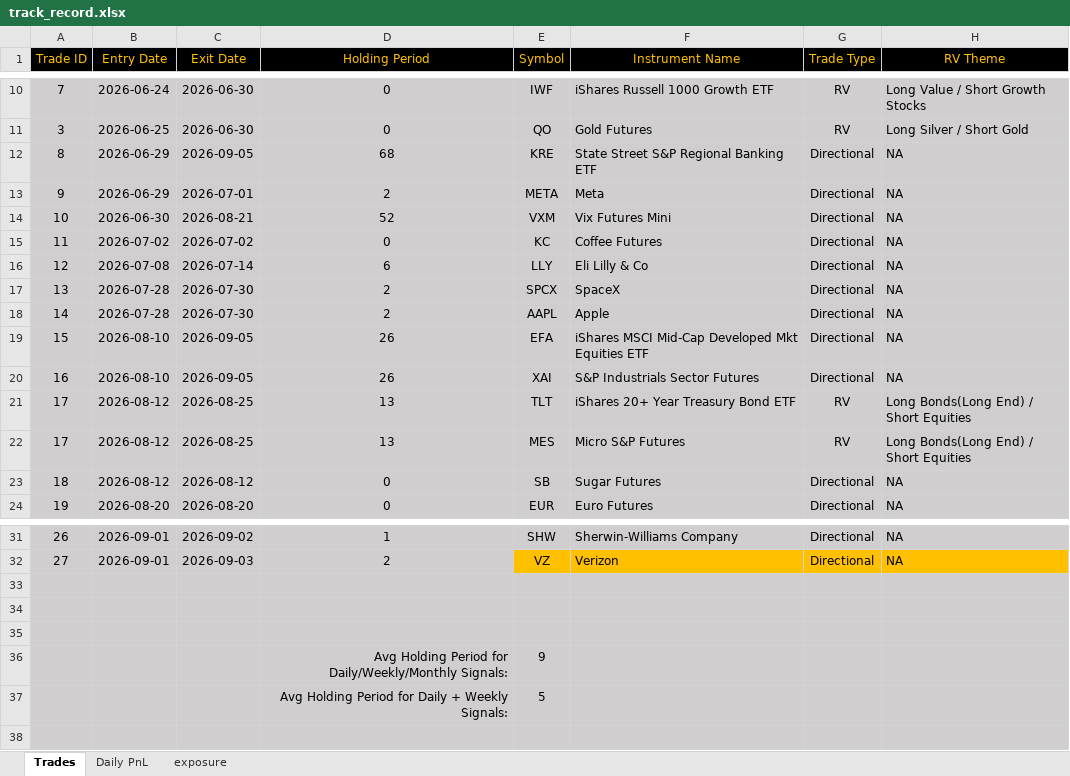
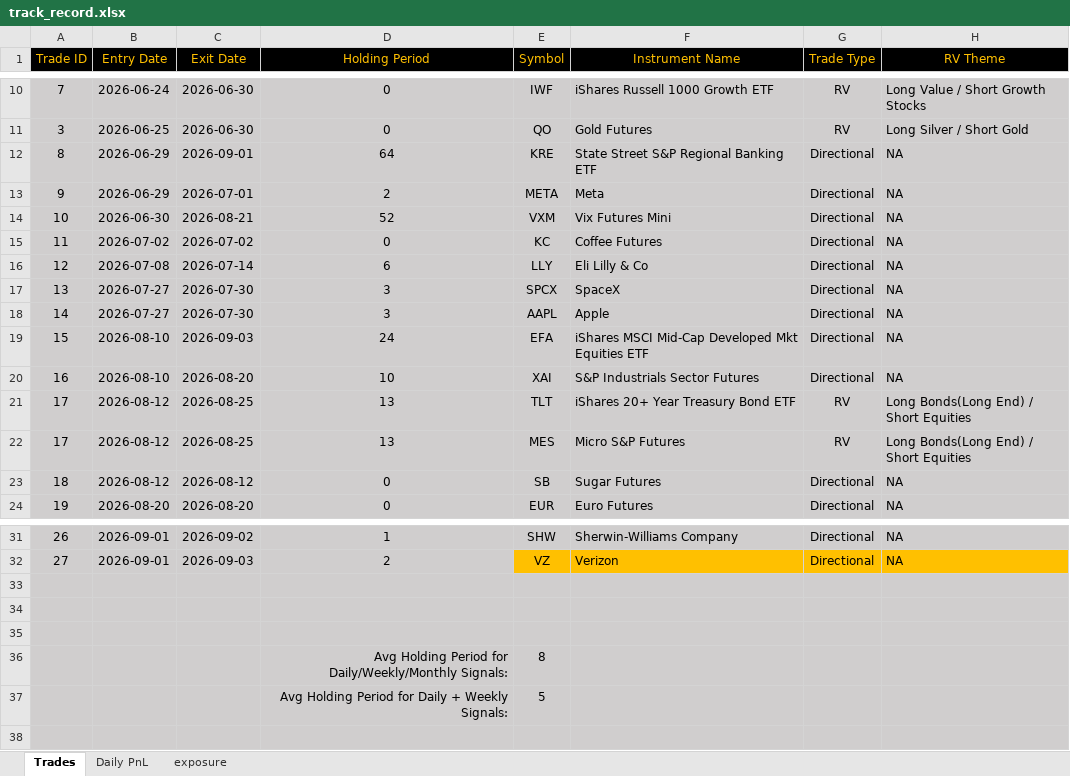
Before and after one commit to bkayabkaya/bookmonitor, an Excel workbook: track_record.xlsx, sheet Trades, drawn as a sheet; only a part is shown, gaps mark what is left out; values as stored, in another font and other column widths than the file's, no borders; the diff names each change by its address in the sheet, - before the commit and + after, or states it on an @@ line.

Commit message:
Add files via upload

```diff
--- a/track_record.xlsx (sheet Trades)
+++ b/track_record.xlsx (sheet Trades)
-C12 (Exit Date): 2026-09-05
+C12 (Exit Date): 2026-09-01
-D12 (Holding Period): 68
+D12 (Holding Period): 64
-B17:B18 (Entry Date): 2026-07-28
+B17:B18 (Entry Date): 2026-07-27
-D17:D18 (Holding Period): 2
+D17:D18 (Holding Period): 3
-C19 (Exit Date): 2026-09-05
+C19 (Exit Date): 2026-09-03
-D19 (Holding Period): 26
+D19 (Holding Period): 24
-C20 (Exit Date): 2026-09-05
+C20 (Exit Date): 2026-08-20
-D20 (Holding Period): 26
+D20 (Holding Period): 10
-E36 (Symbol): 9
+E36 (Symbol): 8
```
